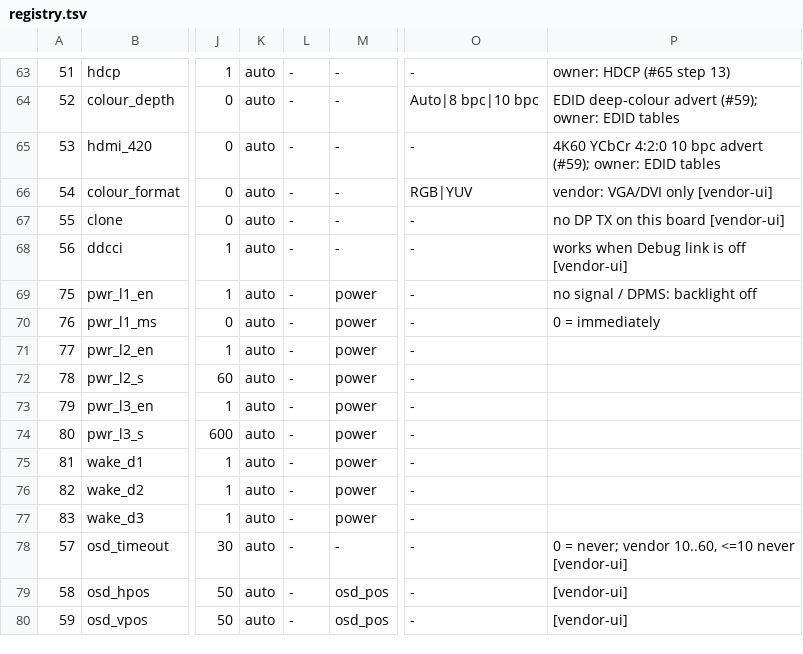
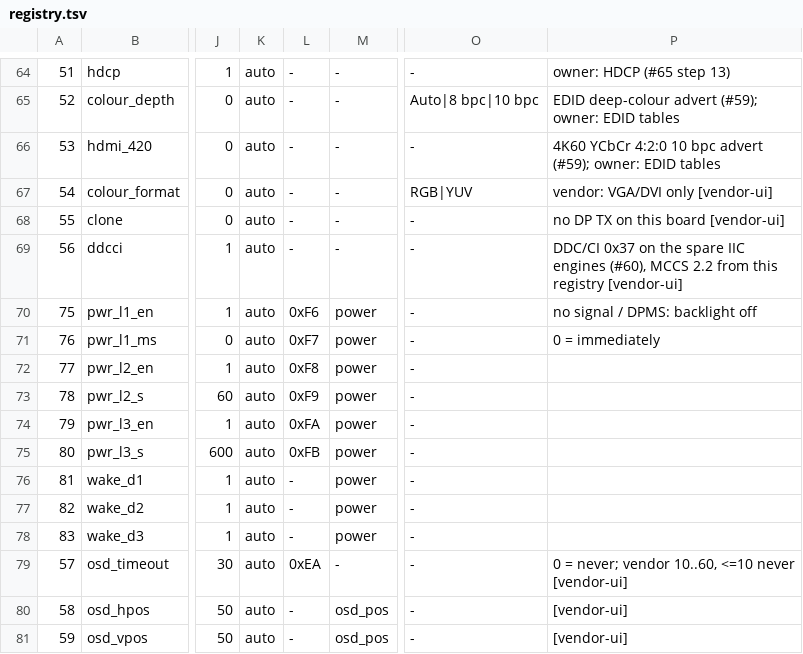
Before and after one commit to awto-au/awto-ddc, a TSV file: settings/registry.tsv, drawn as a sheet; only a part is shown, gaps mark what is left out; addresses are those after the commit; the diff covers the shown part only; the diff names each change by its address in the sheet, - before the commit and + after, or states it on an @@ line.

```diff
--- a/settings/registry.tsv
+++ b/settings/registry.tsv
-P69: works when Debug link is off [vendor-ui]
+P69: DDC/CI 0x37 on the spare IIC engines (#60), MCCS 2.2 from this registry [vendor-ui]
-L70: -
+L70: 0xF6
-L71: -
+L71: 0xF7
-L72: -
+L72: 0xF8
-L73: -
+L73: 0xF9
-L74: -
+L74: 0xFA
-L75: -
+L75: 0xFB
-L79: -
+L79: 0xEA
```
Also changed, not shown: 3 added rows and 26 edited cells elsewhere in this file, 9 other files.
